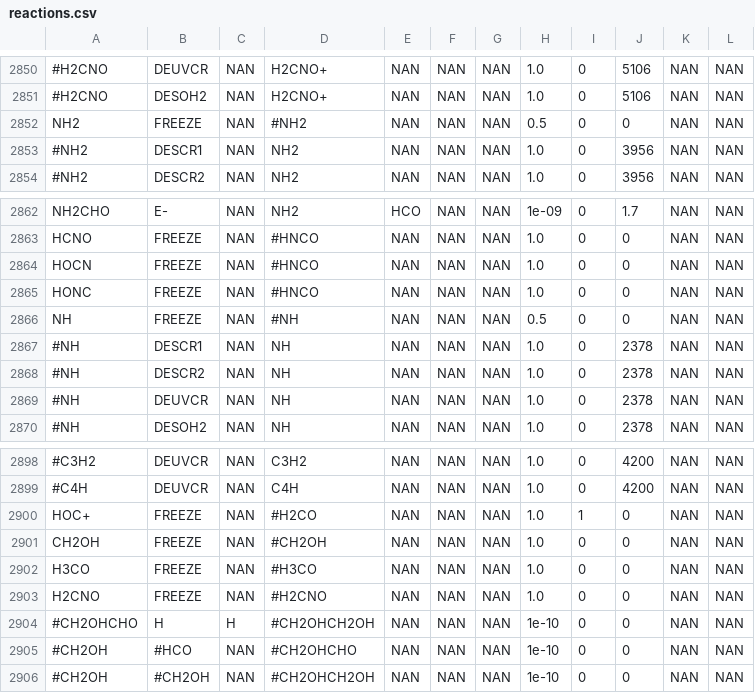
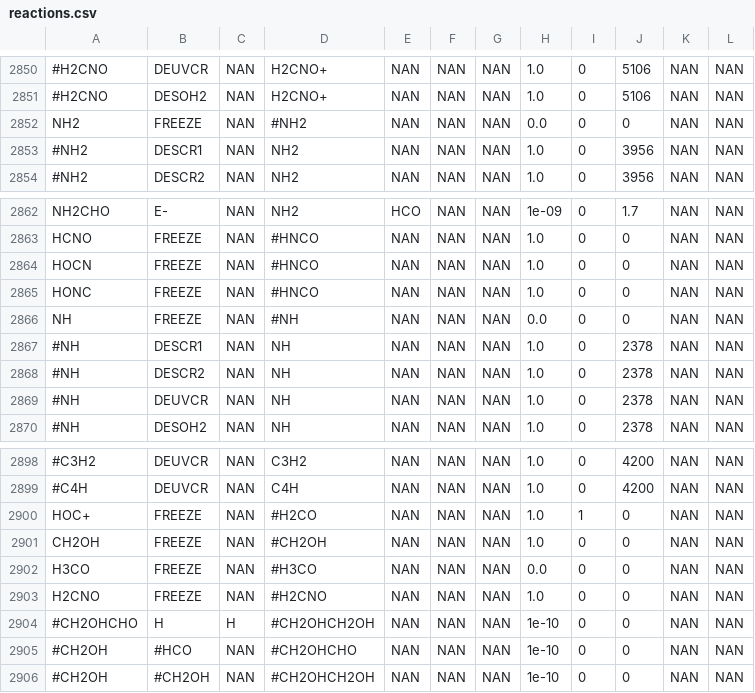
Before and after one commit to uclchem/UCLCHEM, a CSV file: reactions.csv, drawn as a sheet; only a part is shown, gaps mark what is left out; the diff covers the shown part only; the diff names each change by its address in the sheet, - before the commit and + after, or states it on an @@ line.

```diff
--- a/reactions.csv
+++ b/reactions.csv
-H2852: 0.5
+H2852: 0.0
-H2866: 0.5
+H2866: 0.0
-H2902: 1.0
+H2902: 0.0
```
Also changed, not shown: 5 edited cells elsewhere in this file, 17 other files.
